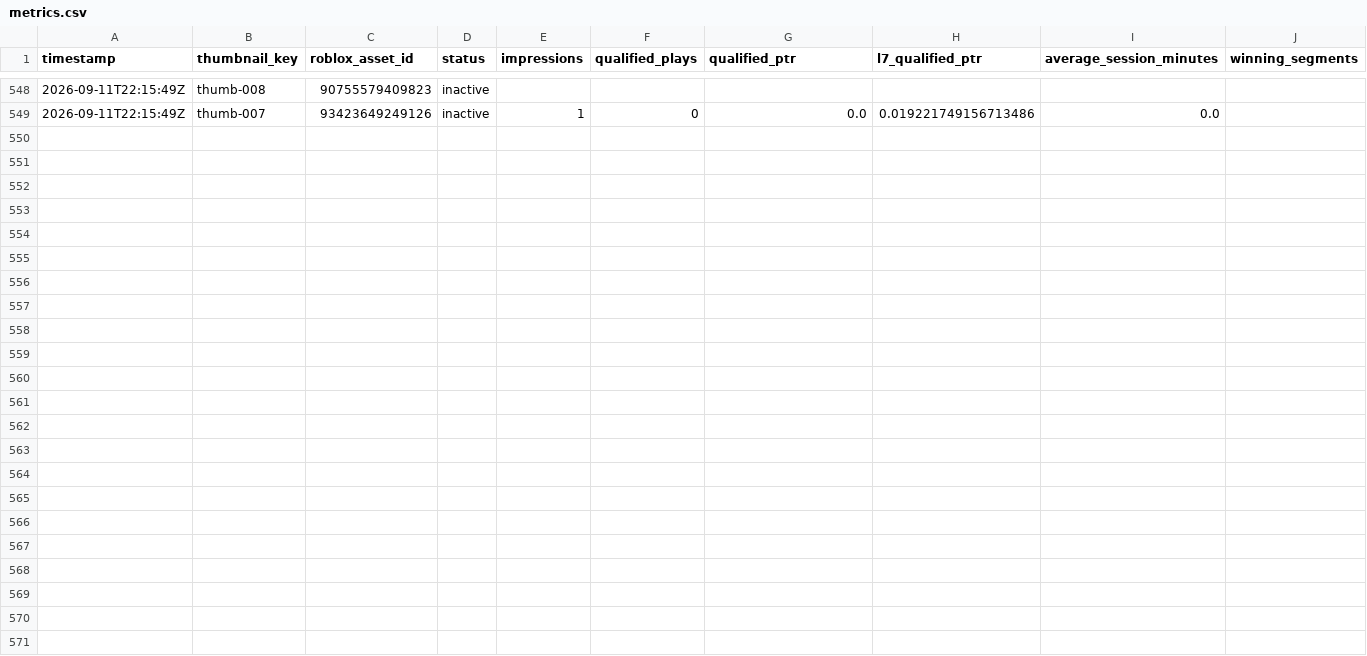
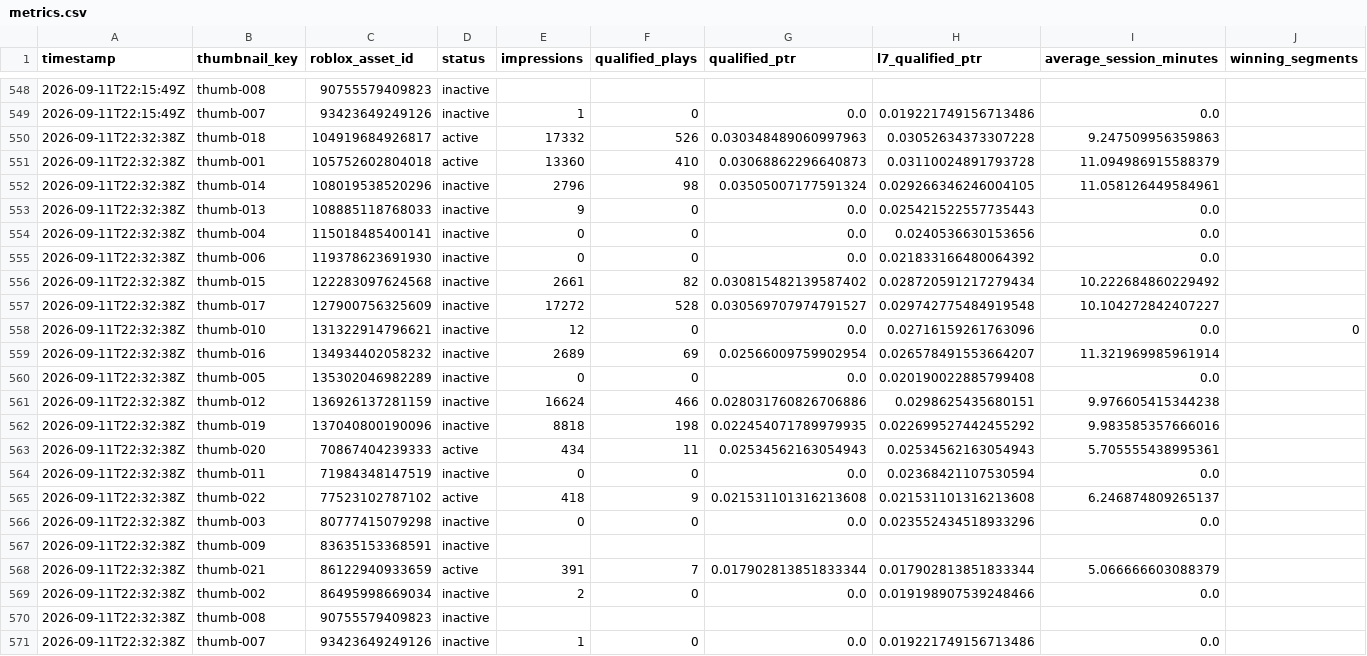
Before and after one commit to ryanzav/roblox-thumbnail-manager, a CSV file: docs/data/metrics.csv, drawn as a sheet; only a part is shown, gaps mark what is left out; the diff names each change by its address in the sheet, - before the commit and + after, or states it on an @@ line.

Commit message:
Update thumbnail metrics and queue

```diff
--- a/docs/data/metrics.csv
+++ b/docs/data/metrics.csv
+row 550: 2026-09-11T22:32:38Z | thumb-018 | 104919684926817 | active | 17332 | 526 | 0.030348489060997963 | 0.03052634373307228 | 9.247509956359863
+row 551: 2026-09-11T22:32:38Z | thumb-001 | 105752602804018 | active | 13360 | 410 | 0.03068862296640873 | 0.03110024891793728 | 11.094986915588379
+row 552: 2026-09-11T22:32:38Z | thumb-014 | 108019538520296 | inactive | 2796 | 98 | 0.03505007177591324 | 0.029266346246004105 | 11.058126449584961
+row 553: 2026-09-11T22:32:38Z | thumb-013 | 108885118768033 | inactive | 9 | 0 | 0.0 | 0.025421522557735443 | 0.0
+row 554: 2026-09-11T22:32:38Z | thumb-004 | 115018485400141 | inactive | 0 | 0 | 0.0 | 0.0240536630153656 | 0.0
+row 555: 2026-09-11T22:32:38Z | thumb-006 | 119378623691930 | inactive | 0 | 0 | 0.0 | 0.021833166480064392 | 0.0
+row 556: 2026-09-11T22:32:38Z | thumb-015 | 122283097624568 | inactive | 2661 | 82 | 0.030815482139587402 | 0.028720591217279434 | 10.222684860229492
+row 557: 2026-09-11T22:32:38Z | thumb-017 | 127900756325609 | inactive | 17272 | 528 | 0.030569707974791527 | 0.029742775484919548 | 10.104272842407227
+row 558: 2026-09-11T22:32:38Z | thumb-010 | 131322914796621 | inactive | 12 | 0 | 0.0 | 0.02716159261763096 | 0.0 | 0
+row 559: 2026-09-11T22:32:38Z | thumb-016 | 134934402058232 | inactive | 2689 | 69 | 0.02566009759902954 | 0.026578491553664207 | 11.321969985961914
+row 560: 2026-09-11T22:32:38Z | thumb-005 | 135302046982289 | inactive | 0 | 0 | 0.0 | 0.020190022885799408 | 0.0
+row 561: 2026-09-11T22:32:38Z | thumb-012 | 136926137281159 | inactive | 16624 | 466 | 0.028031760826706886 | 0.0298625435680151 | 9.976605415344238
+row 562: 2026-09-11T22:32:38Z | thumb-019 | 137040800190096 | inactive | 8818 | 198 | 0.022454071789979935 | 0.022699527442455292 | 9.983585357666016
+row 563: 2026-09-11T22:32:38Z | thumb-020 | 70867404239333 | active | 434 | 11 | 0.02534562163054943 | 0.02534562163054943 | 5.705555438995361
+row 564: 2026-09-11T22:32:38Z | thumb-011 | 71984348147519 | inactive | 0 | 0 | 0.0 | 0.02368421107530594 | 0.0
+row 565: 2026-09-11T22:32:38Z | thumb-022 | 77523102787102 | active | 418 | 9 | 0.021531101316213608 | 0.021531101316213608 | 6.246874809265137
+row 566: 2026-09-11T22:32:38Z | thumb-003 | 80777415079298 | inactive | 0 | 0 | 0.0 | 0.023552434518933296 | 0.0
+row 567: 2026-09-11T22:32:38Z | thumb-009 | 83635153368591 | inactive
+row 568: 2026-09-11T22:32:38Z | thumb-021 | 86122940933659 | active | 391 | 7 | 0.017902813851833344 | 0.017902813851833344 | 5.066666603088379
+row 569: 2026-09-11T22:32:38Z | thumb-002 | 86495998669034 | inactive | 2 | 0 | 0.0 | 0.019198907539248466 | 0.0
+row 570: 2026-09-11T22:32:38Z | thumb-008 | 90755579409823 | inactive
+row 571: 2026-09-11T22:32:38Z | thumb-007 | 93423649249126 | inactive | 1 | 0 | 0.0 | 0.019221749156713486 | 0.0
```
Also changed, not shown: data/metrics.csv, 2 other files.
